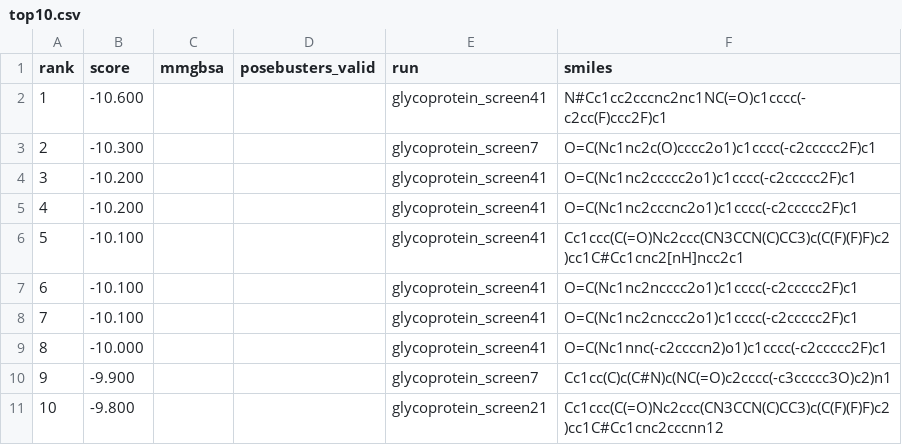
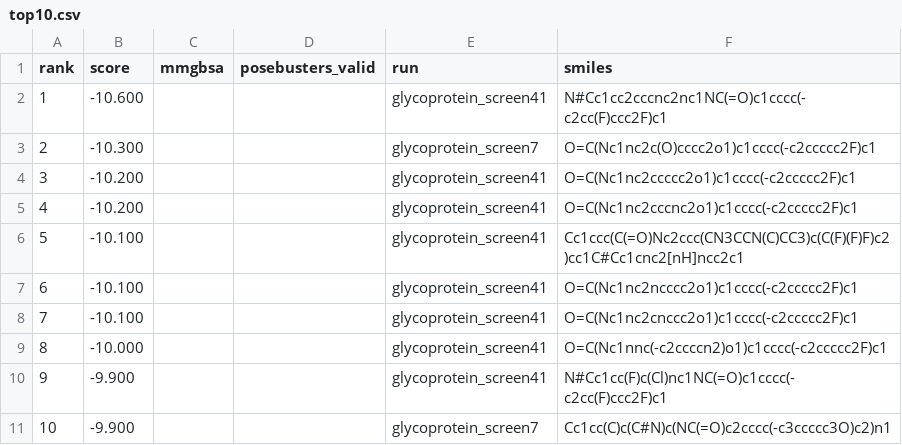
Before and after one commit to rafwiewiora/ebolathon, a CSV file: runs/top10.csv, drawn as a sheet.

```diff
--- a/runs/top10.csv
+++ b/runs/top10.csv
@@ -9,3 +9,3 @@ rank,score,mmgbsa,posebusters_valid,run,smiles
 8,-10.000,,,glycoprotein_screen41,O=C(Nc1nnc(-c2ccccn2)o1)c1cccc(-c2ccccc2F)c1
-9,-9.900,,,glycoprotein_screen7,Cc1cc(C)c(C#N)c(NC(=O)c2cccc(-c3ccccc3O)c2)n1
-10,-9.800,,,glycoprotein_screen21,Cc1ccc(C(=O)Nc2ccc(CN3CCN(C)CC3)c(C(F)(F)F)c2)cc1C#Cc1cnc2cccnn12
+9,-9.900,,,glycoprotein_screen41,N#Cc1cc(F)c(Cl)nc1NC(=O)c1cccc(-c2cc(F)ccc2F)c1
+10,-9.900,,,glycoprotein_screen7,Cc1cc(C)c(C#N)c(NC(=O)c2cccc(-c3ccccc3O)c2)n1
```
Also changed, not shown: runs/glycoprotein_screen41/hits.csv, 3 other files.
